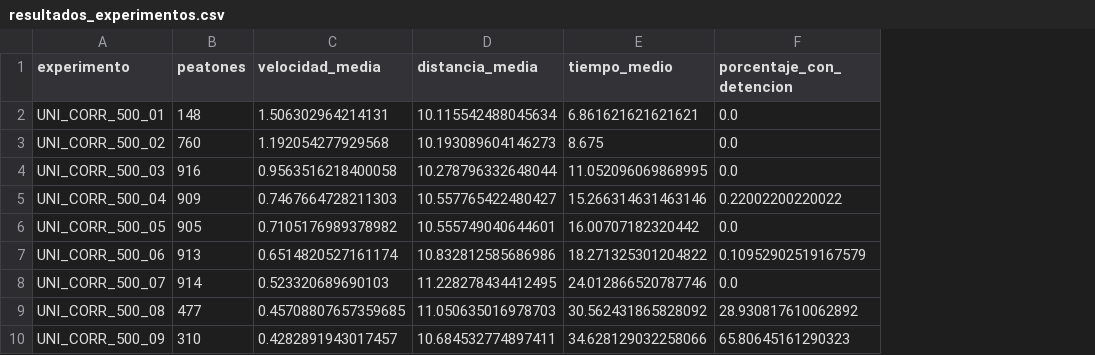
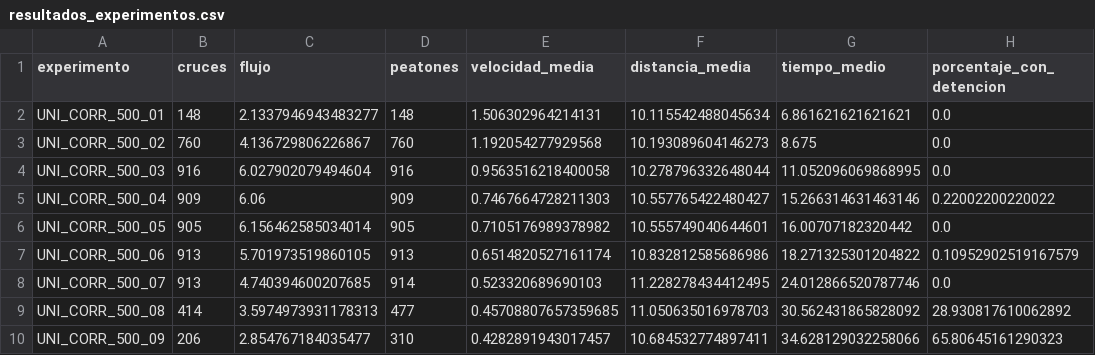
Before and after one commit to MotelPaso/pc-lab1-pipeline, a CSV file: results/resultados_experimentos.csv, drawn as a sheet; the diff names each change by its address in the sheet, - before the commit and + after, or states it on an @@ line.

Commit message:
feat: agregar análisis espacial y cálculo de flujo en la clase AnalisisEspacial

```diff
--- a/results/resultados_experimentos.csv
+++ b/results/resultados_experimentos.csv
+column B (cruces), rows 2-10: 148 | 760 | 916 | 909 | 905 | 913 | 913 | 414 | 206
+column C (flujo), rows 2-10: 2.1337946943483277 | 4.136729806226867 | 6.027902079494604 | 6.06 | 6.156462585034014 | 5.701973519860105 | 4.740394600207685 | 3.5974973931178313 | 2.854767184035477
```
Also changed, not shown: 2 other files.
